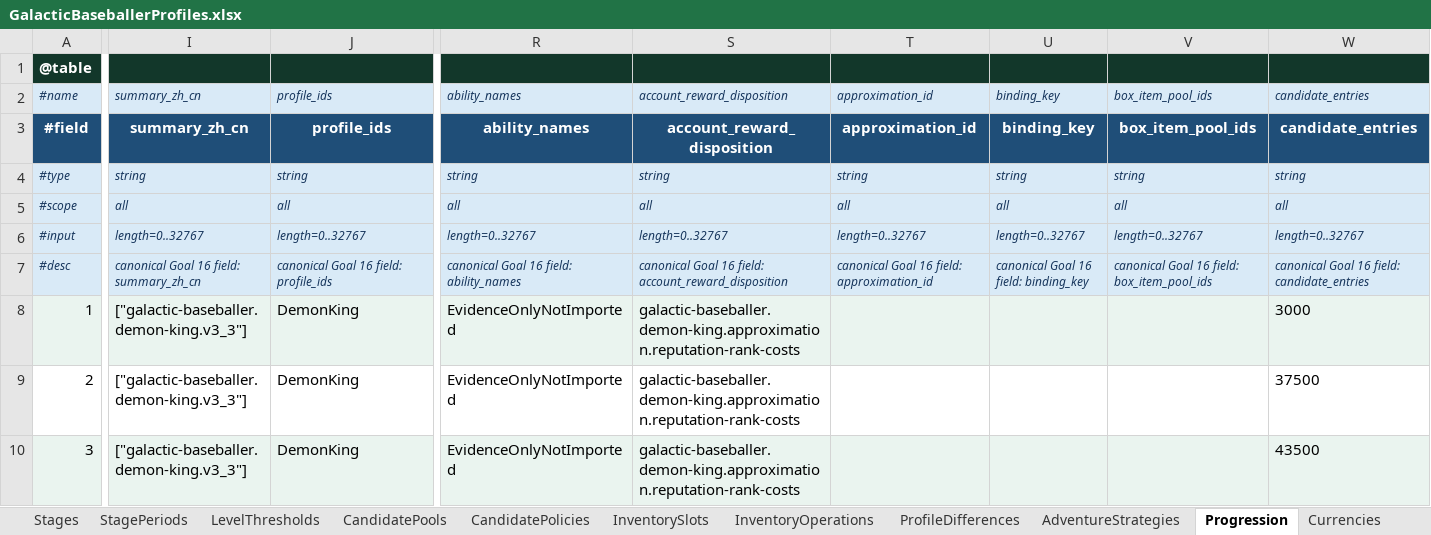
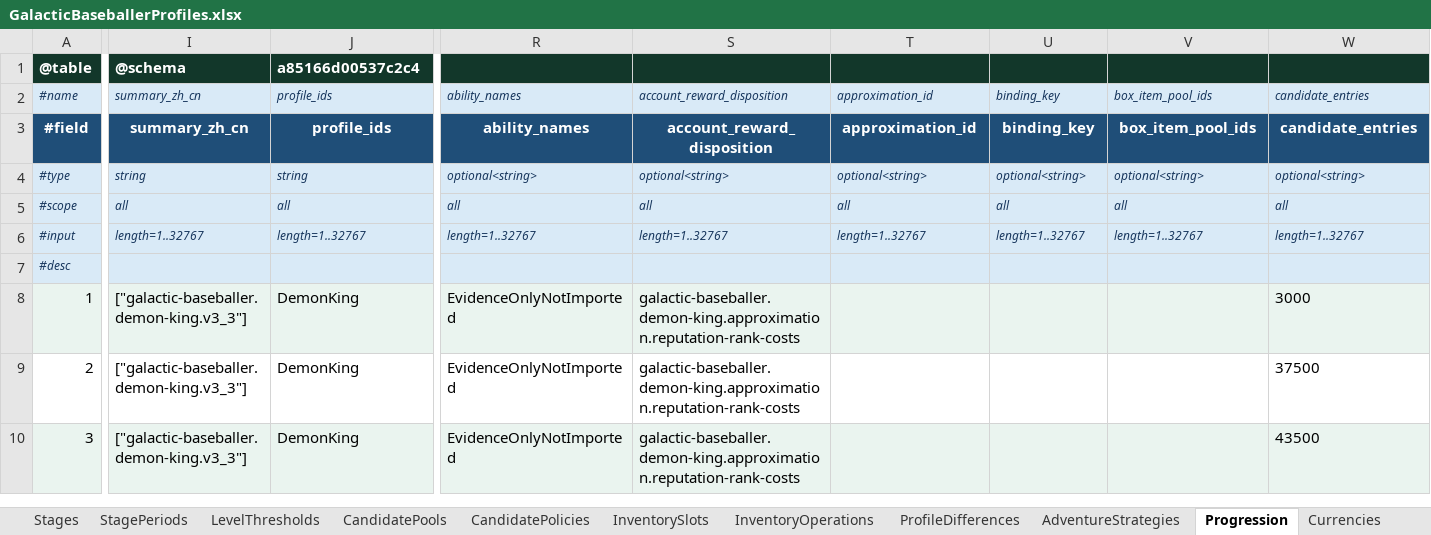
Before and after one commit to realm-labs/starclock, an Excel workbook: config/galactic-baseballer/data/GalacticBaseballerProfiles.xlsx, sheet Progression, drawn as a sheet; only a part is shown, gaps mark what is left out; values as stored, in another font and other column widths than the file's, no borders; conditional formats not drawn; removed rows and columns are numbered as before the commit, all else as after; rows hold the shown columns only; the diff covers the shown part only; the diff names each change by its address in the sheet, - before the commit and + after, or states it on an @@ line.

```diff
--- a/config/galactic-baseballer/data/GalacticBaseballerProfiles.xlsx (sheet Progression)
+++ b/config/galactic-baseballer/data/GalacticBaseballerProfiles.xlsx (sheet Progression)
-I1: (empty)
+I1: @schema
-J1: (empty)
+J1: a85166d00537c2c4
-R4: string
+R4: optional<string>
-S4: string
+S4: optional<string>
-T4: string
+T4: optional<string>
-U4: string
+U4: optional<string>
-V4: string
+V4: optional<string>
-W4: string
+W4: optional<string>
-I6: length=0..32767
+I6: length=1..32767
-J6: length=0..32767
+J6: length=1..32767
-R6: length=0..32767
+R6: length=1..32767
-S6: length=0..32767
+S6: length=1..32767
-T6: length=0..32767
+T6: length=1..32767
-U6: length=0..32767
+U6: length=1..32767
-V6: length=0..32767
+V6: length=1..32767
-W6: length=0..32767
+W6: length=1..32767
-row 7: #desc | canonical Goal 16 field: summary_zh_cn | canonical Goal 16 field: profile_ids | canonical Goal 16 field: ability_names | canonical Goal 16 field: account_reward_disposition | canonical Goal 16 field: approximation_id | canonical Goal 16 field: binding_key | canonical Goal 16 field: box_item_pool_ids | canonical Goal 16 field: candidate_entries
+row 7: #desc
```
Also changed, not shown: 54 edited cells elsewhere in this sheet, sheet CandidatePolicies, sheet Currencies, sheet Stages, sheet StagePeriods, sheet CandidatePools, sheet Profiles, 8 more sheets, config/galactic-baseballer/data/GalacticBaseballerArsenal.xlsx, config/galactic-baseballer/data/GalacticBaseballerEncounters.xlsx, 26 other files.
